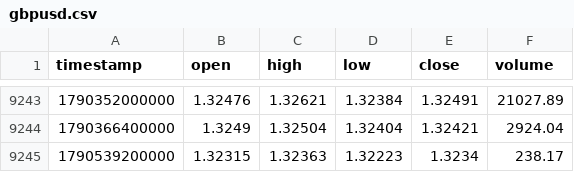
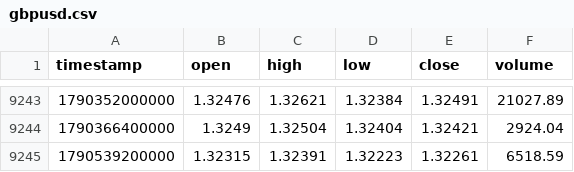
Before and after one commit to rikuudon24-beep/chair-scale, a CSV file: data/market/h4/gbpusd.csv, drawn as a sheet; only a part is shown, gaps mark what is left out.

```diff
--- a/data/market/h4/gbpusd.csv
+++ b/data/market/h4/gbpusd.csv
@@ -9244,2 +9244,2 @@ timestamp,open,high,low,close,volume
 1790366400000,1.3249,1.32504,1.32404,1.32421,2924.04
-1790539200000,1.32315,1.32363,1.32223,1.3234,238.17
+1790539200000,1.32315,1.32391,1.32223,1.32261,6518.59
```
Also changed, not shown: data/market/h4/audusd.csv, data/market/h4/eurusd.csv, 4 other files.
